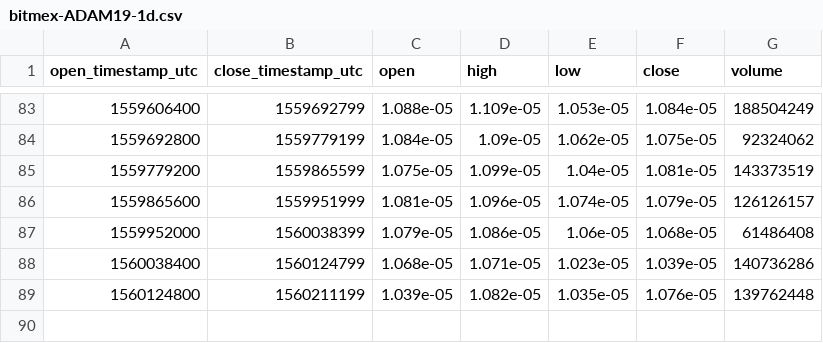
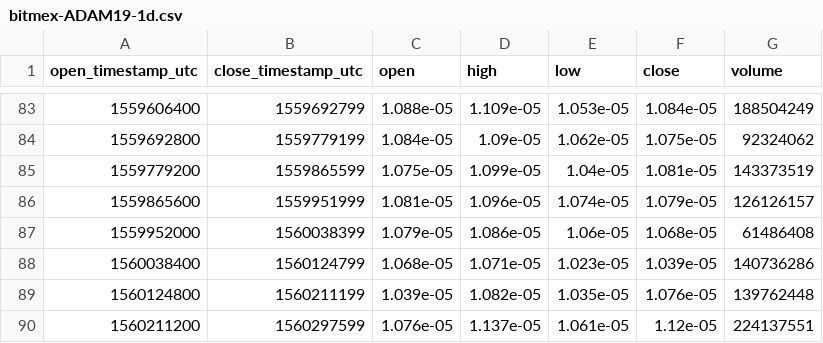
Before and after one commit to cryptobigbro/bitmex-ADAM19, a CSV file: bitmex-ADAM19-1d.csv, drawn as a sheet; only a part is shown, gaps mark what is left out.

```diff
--- a/bitmex-ADAM19-1d.csv
+++ b/bitmex-ADAM19-1d.csv
@@ -89 +89,2 @@ open_timestamp_utc,close_timestamp_utc,open,high,low,close,volume
 1560124800,1560211199,1.039e-05,1.082e-05,1.035e-05,1.076e-05,139762448
+1560211200,1560297599,1.076e-05,1.137e-05,1.061e-05,1.12e-05,224137551
```
Also changed, not shown: bitmex-ADAM19-1h.csv.
